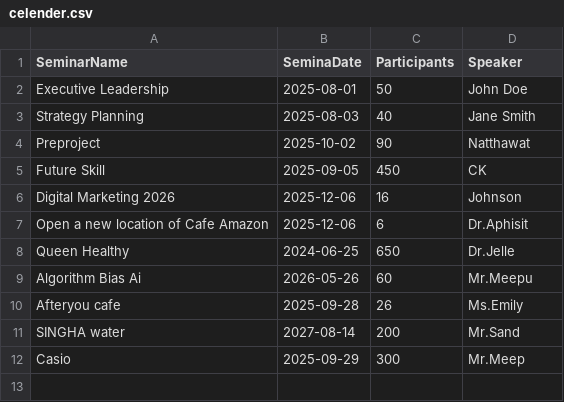
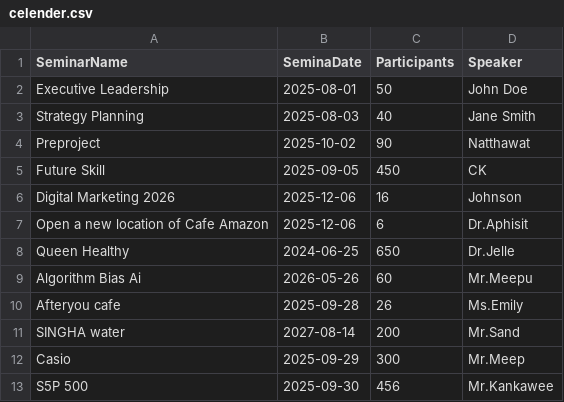
Before and after one commit to Natpon/Seminar-finalProject, a CSV file: celender.csv, drawn as a sheet; the diff names each change by its address in the sheet, - before the commit and + after, or states it on an @@ line.

```diff
--- a/celender.csv
+++ b/celender.csv
+row 13: S5P 500 | 2025-09-30 | 456 | Mr.Kankawee
```
Also changed, not shown: 4 other files.
